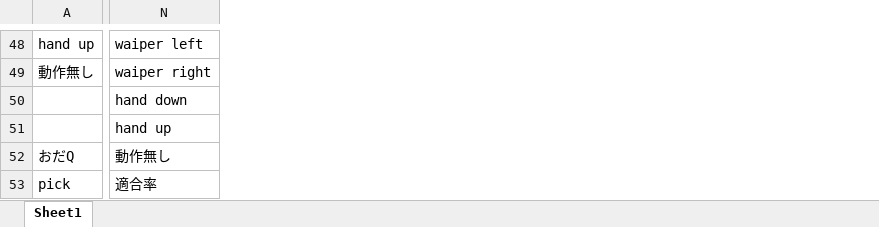
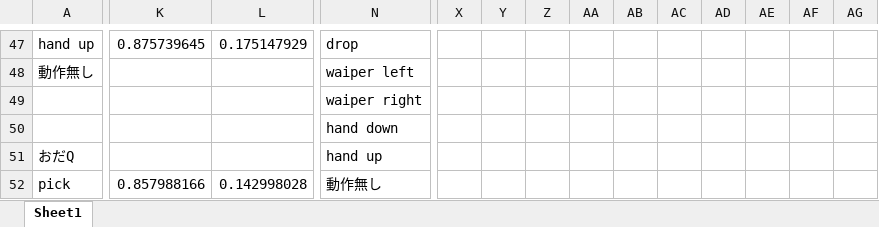
Before and after one commit to atomic-kanta-sasaki/Raspbrerry-Pi-Operation, an Excel workbook: sencing_test/re_re_re_re_re_collect_data.xlsx, sheet Sheet1, drawn as a sheet; only a part is shown, gaps mark what is left out; values as stored, in another font and other column widths than the file's, no borders; charts and pictures not drawn; removed rows and columns are numbered as before the commit, all else as after; rows hold the shown columns only; the diff covers the shown part only; the diff names each change by its address in the sheet, - before the commit and + after, or states it on an @@ line.

```diff
--- a/sencing_test/re_re_re_re_re_collect_data.xlsx (sheet Sheet1)
+++ b/sencing_test/re_re_re_re_re_collect_data.xlsx (sheet Sheet1)
+column K, row 47: 0.875739645; row 52: 0.857988166
+column L, row 47: 0.175147929; row 52: 0.142998028
+column X, empty
+column Y, empty
+column Z, empty
+column AA, empty
+column AB, empty
+column AC, empty
+column AD, empty
+column AE, empty
+column AF, empty
+column AG, empty
-N47: waiper left
+N47: drop
-N48: waiper right
+N48: waiper left
+row 49:  |  |  | waiper right
-row 51:  | hand up
-N51: 動作無し
+N51: hand up
-N52: 適合率
+N52: 動作無し
```
Also changed, not shown: 3 added rows, 4 removed rows, 4 added columns, 2 removed columns, 250 edited cells, cell formats and merged cells elsewhere in this sheet, formulas that keep their value, charts or pictures, 2 other files.
